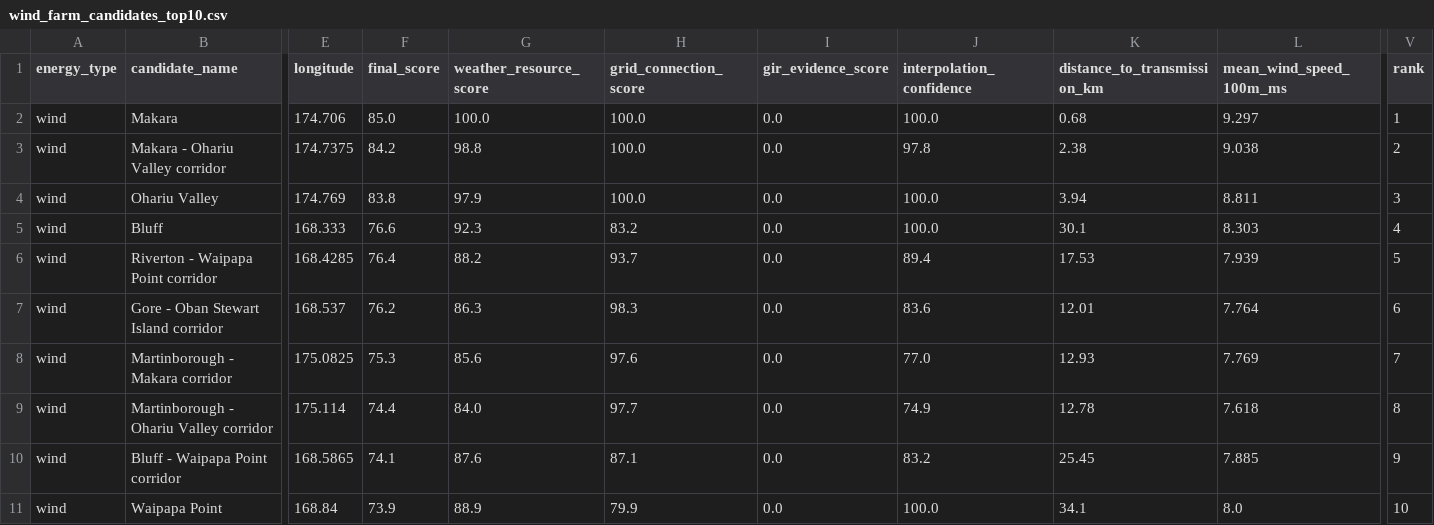
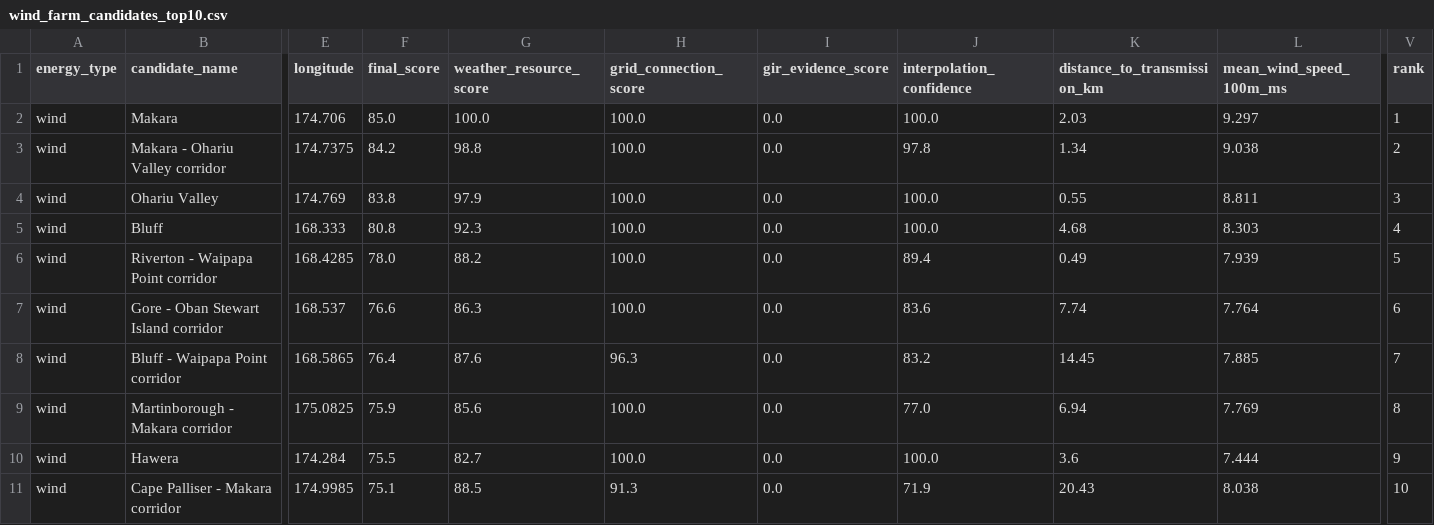
Before and after one commit to luoxz123/158740Project, a CSV file: data/processed/wind_farm_candidates_top10.csv, drawn as a sheet; only a part is shown, gaps mark what is left out; removed rows and columns are numbered as before the commit, all else as after; rows hold the shown columns only; the diff names each change by its address in the sheet, - before the commit and + after, or states it on an @@ line.

```diff
--- a/data/processed/wind_farm_candidates_top10.csv
+++ b/data/processed/wind_farm_candidates_top10.csv
-K2 (distance_to_transmission_km): 0.68
+K2 (distance_to_transmission_km): 2.03
-K3 (distance_to_transmission_km): 2.38
+K3 (distance_to_transmission_km): 1.34
-K4 (distance_to_transmission_km): 3.94
+K4 (distance_to_transmission_km): 0.55
-F5 (final_score): 76.6
+F5 (final_score): 80.8
-H5 (grid_connection_score): 83.2
+H5 (grid_connection_score): 100.0
-K5 (distance_to_transmission_km): 30.1
+K5 (distance_to_transmission_km): 4.68
-F6 (final_score): 76.4
+F6 (final_score): 78.0
-H6 (grid_connection_score): 93.7
+H6 (grid_connection_score): 100.0
-K6 (distance_to_transmission_km): 17.53
+K6 (distance_to_transmission_km): 0.49
-F7 (final_score): 76.2
+F7 (final_score): 76.6
-H7 (grid_connection_score): 98.3
+H7 (grid_connection_score): 100.0
-K7 (distance_to_transmission_km): 12.01
+K7 (distance_to_transmission_km): 7.74
-row 8: wind | Martinborough - Makara corridor | 175.0825 | 75.3 | 85.6 | 97.6 | 0.0 | 77.0 | 12.93 | 7.769 | 7
-row 9: wind | Martinborough - Ohariu Valley corridor | 175.114 | 74.4 | 84.0 | 97.7 | 0.0 | 74.9 | 12.78 | 7.618 | 8
-F8 (final_score): 74.1
+F8 (final_score): 76.4
-H8 (grid_connection_score): 87.1
+H8 (grid_connection_score): 96.3
-K8 (distance_to_transmission_km): 25.45
+K8 (distance_to_transmission_km): 14.45
-V8 (rank): 9
+V8 (rank): 7
-row 11: wind | Waipapa Point | 168.84 | 73.9 | 88.9 | 79.9 | 0.0 | 100.0 | 34.1 | 8.0 | 10
+row 9: wind | Martinborough - Makara corridor | 175.0825 | 75.9 | 85.6 | 100.0 | 0.0 | 77.0 | 6.94 | 7.769 | 8
+row 10: wind | Hawera | 174.284 | 75.5 | 82.7 | 100.0 | 0.0 | 100.0 | 3.6 | 7.444 | 9
+row 11: wind | Cape Palliser - Makara corridor | 174.9985 | 75.1 | 88.5 | 91.3 | 0.0 | 71.9 | 20.43 | 8.038 | 10
```
Also changed, not shown: data/processed/site_selection_top10.csv, data/processed/solar_farm_candidates_top10.csv, 10 other files.
